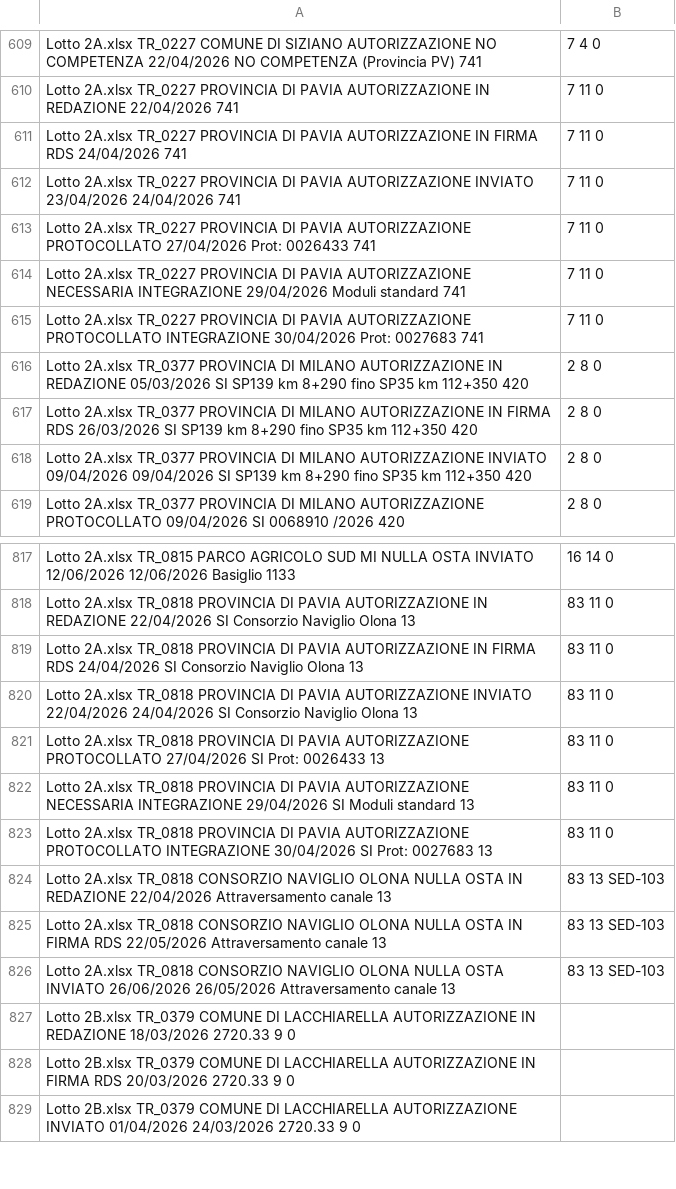
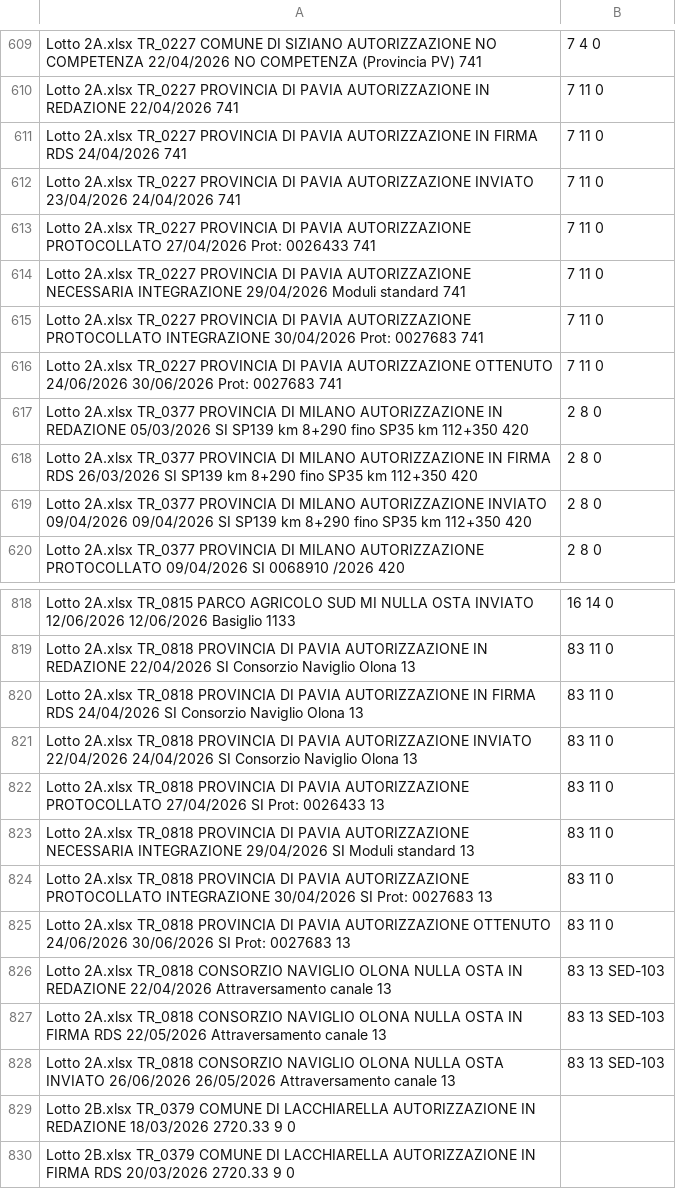
Before and after one commit to ENRI-RDS/dashboard, a CSV file: Master.csv, drawn as a sheet; only a part is shown, gaps mark what is left out; the shorter side is filled out with more unchanged rows.

Commit message:
Auto-update Master.csv via approvazione admin [skip ci]

```diff
--- a/Master.csv
+++ b/Master.csv
@@ -615,2 +615,3 @@ Lotto 2A.xlsx	TR_0227	PROVINCIA DI PAVIA	AUTORIZZAZIONE	NECESSARIA INTEGRAZIONE
 Lotto 2A.xlsx	TR_0227	PROVINCIA DI PAVIA	AUTORIZZAZIONE	PROTOCOLLATO INTEGRAZIONE		30/04/2026						Prot: 0027683	741,7	11	0																																																
+Lotto 2A.xlsx	TR_0227	PROVINCIA DI PAVIA	AUTORIZZAZIONE	OTTENUTO		24/06/2026	30/06/2026					Prot: 0027683	741,7	11	0																																																
 Lotto 2A.xlsx	TR_0377	PROVINCIA DI MILANO	AUTORIZZAZIONE	IN REDAZIONE		05/03/2026		SI				SP139 km 8+290 fino SP35 km 112+350	420,2	8	0																																																
@@ -823,2 +824,3 @@ Lotto 2A.xlsx	TR_0818	PROVINCIA DI PAVIA	AUTORIZZAZIONE	NECESSARIA INTEGRAZIONE
 Lotto 2A.xlsx	TR_0818	PROVINCIA DI PAVIA	AUTORIZZAZIONE	PROTOCOLLATO INTEGRAZIONE		30/04/2026		SI				Prot: 0027683	13,83	11	0																																																
+Lotto 2A.xlsx	TR_0818	PROVINCIA DI PAVIA	AUTORIZZAZIONE	OTTENUTO		24/06/2026	30/06/2026	SI				Prot: 0027683	13,83	11	0																																																
 Lotto 2A.xlsx	TR_0818	CONSORZIO NAVIGLIO OLONA	NULLA OSTA	IN REDAZIONE		22/04/2026						Attraversamento canale	13,83	13	SED-103																																																
```
